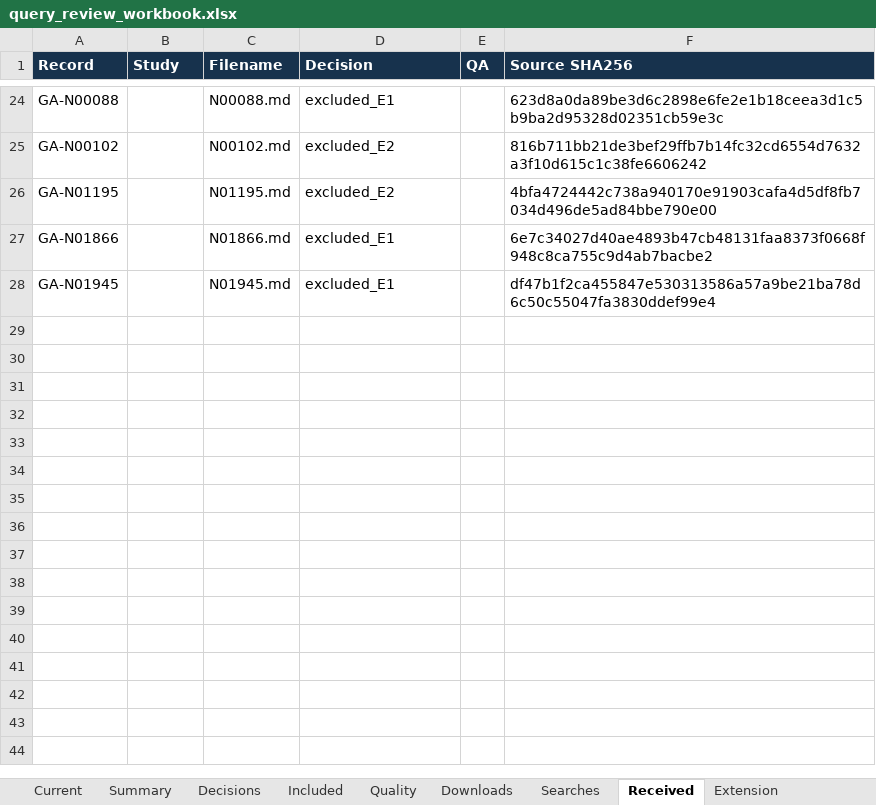
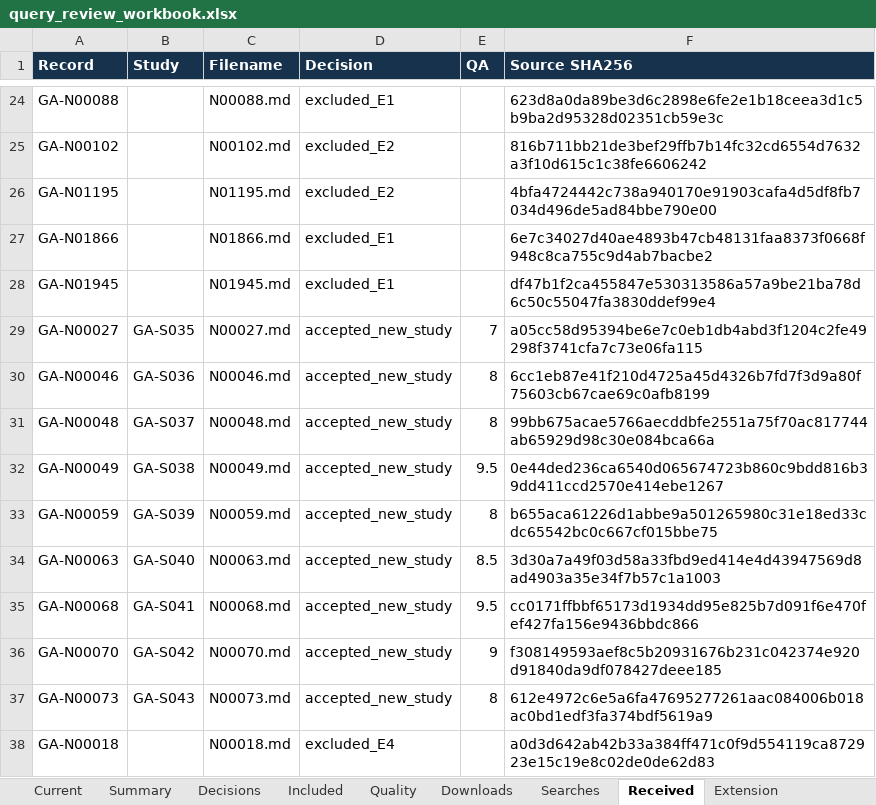
Before and after one commit to AliRazaDev241/OS_CEP, an Excel workbook: report/query_review_workbook.xlsx, sheet Received, drawn as a sheet; only a part is shown, gaps mark what is left out; values as stored, in another font and other column widths than the file's, no borders; table styles not drawn; the diff names each change by its address in the sheet, - before the commit and + after, or states it on an @@ line.

```diff
--- a/report/query_review_workbook.xlsx (sheet Received)
+++ b/report/query_review_workbook.xlsx (sheet Received)
+row 29: GA-N00027 | GA-S035 | N00027.md | accepted_new_study | 7 | a05cc58d95394be6e7c0eb1db4abd3f1204c2fe49298f3741cfa7c73e06fa115
+row 30: GA-N00046 | GA-S036 | N00046.md | accepted_new_study | 8 | 6cc1eb87e41f210d4725a45d4326b7fd7f3d9a80f75603cb67cae69c0afb8199
+row 31: GA-N00048 | GA-S037 | N00048.md | accepted_new_study | 8 | 99bb675acae5766aecddbfe2551a75f70ac817744ab65929d98c30e084bca66a
+row 32: GA-N00049 | GA-S038 | N00049.md | accepted_new_study | 9.5 | 0e44ded236ca6540d065674723b860c9bdd816b39dd411ccd2570e414ebe1267
+row 33: GA-N00059 | GA-S039 | N00059.md | accepted_new_study | 8 | b655aca61226d1abbe9a501265980c31e18ed33cdc65542bc0c667cf015bbe75
+row 34: GA-N00063 | GA-S040 | N00063.md | accepted_new_study | 8.5 | 3d30a7a49f03d58a33fbd9ed414e4d43947569d8ad4903a35e34f7b57c1a1003
+row 35: GA-N00068 | GA-S041 | N00068.md | accepted_new_study | 9.5 | cc0171ffbbf65173d1934dd95e825b7d091f6e470fef427fa156e9436bbdc866
+row 36: GA-N00070 | GA-S042 | N00070.md | accepted_new_study | 9 | f308149593aef8c5b20931676b231c042374e920d91840da9df078427deee185
+row 37: GA-N00073 | GA-S043 | N00073.md | accepted_new_study | 8 | 612e4972c6e5a6fa47695277261aac084006b018ac0bd1edf3fa374bdf5619a9
+row 38: GA-N00018 |  | N00018.md | excluded_E4 |  | a0d3d642ab42b33a384ff471c0f9d554119ca872923e15c19e8c02de0de62d83
```
Also changed, not shown: sheet Quality, sheet AssessedNew, sheet Included, sheet DownloadQueue, sheet Triage, sheet Current, 1 more sheet, other sheet tabs, 33 other files.
